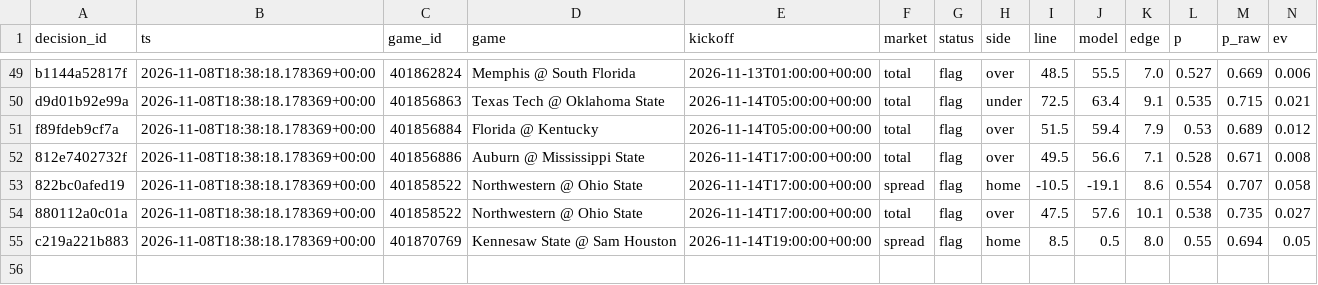
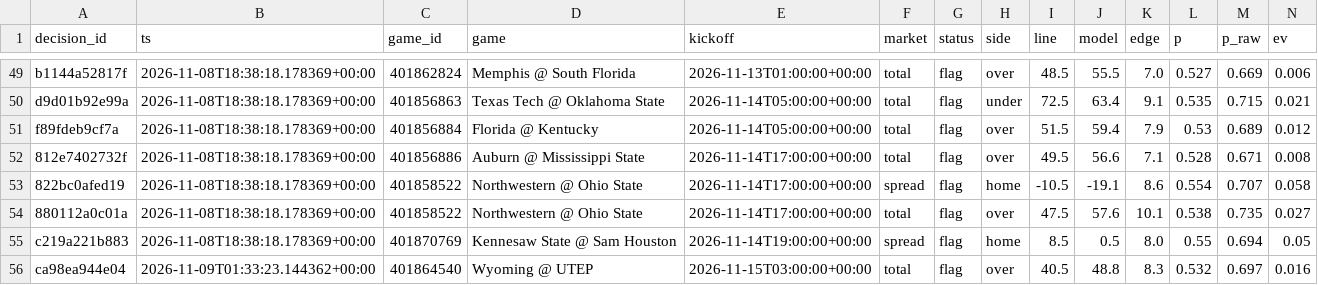
Before and after one commit to trojar1234/college-picks, a CSV file: docs/decisions.csv, drawn as a sheet; only a part is shown, gaps mark what is left out; rows hold the shown columns only; the diff names each change by its address in the sheet, - before the commit and + after, or states it on an @@ line.

```diff
--- a/docs/decisions.csv
+++ b/docs/decisions.csv
+row 56: ca98ea944e04 | 2026-11-09T01:33:23.144362+00:00 | 401864540 | Wyoming @ UTEP | 2026-11-15T03:00:00+00:00 | total | flag | over | 40.5 | 48.8 | 8.3 | 0.532 | 0.697 | 0.016
```
Also changed, not shown: data/decisions.csv, 13 other files.
